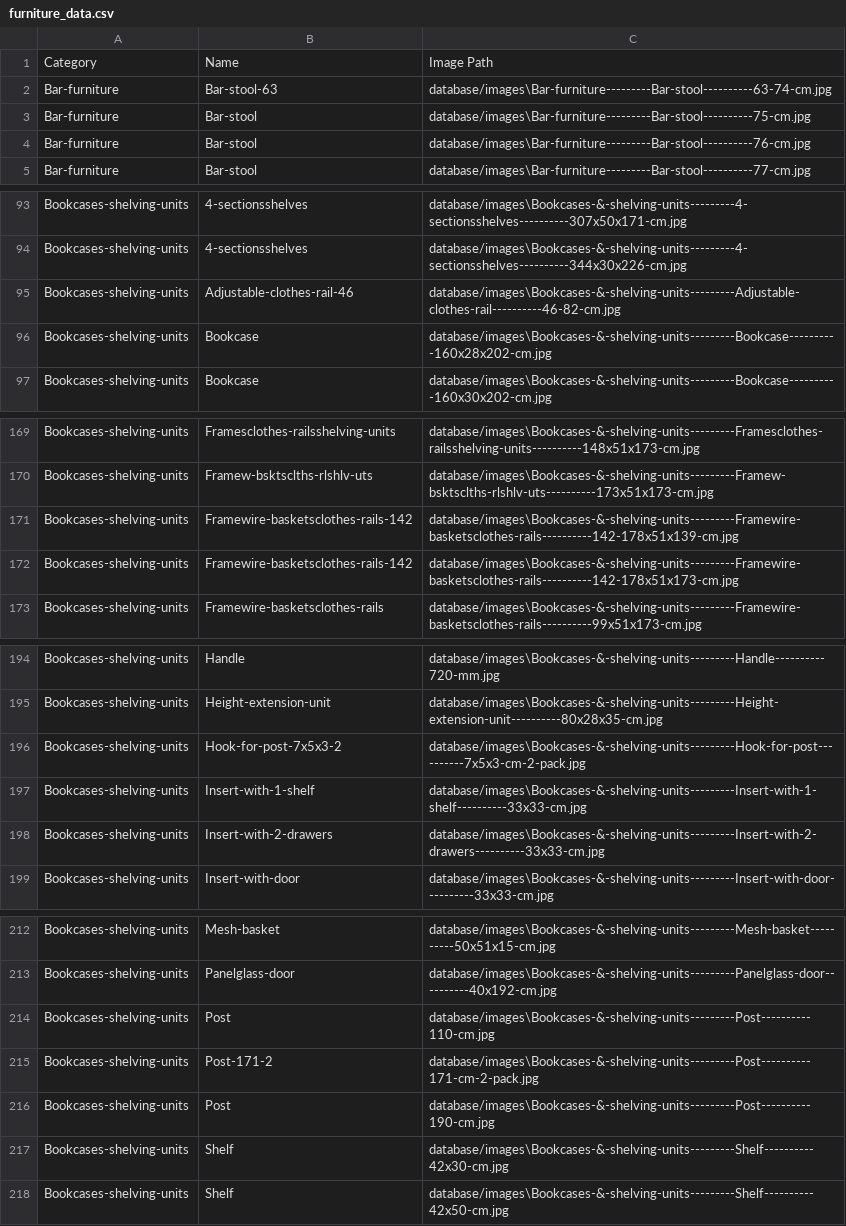
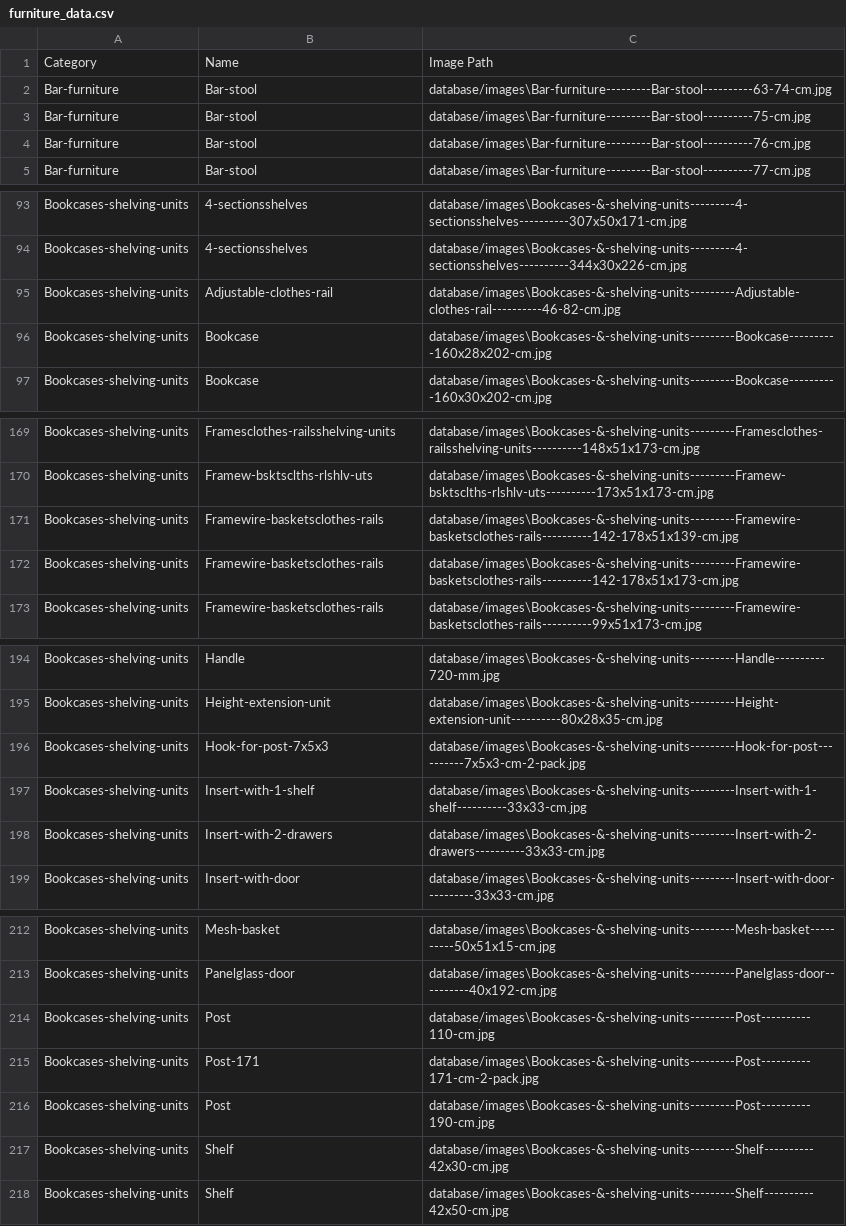
Before and after one commit to YakshithK/furnish.ai, a CSV file: furniture_data.csv, drawn as a sheet; only a part is shown, gaps mark what is left out; the diff covers the shown part only.

```diff
--- a/furniture_data.csv
+++ b/furniture_data.csv
@@ -1,3 +1,3 @@
 Category,Name,Image Path
-Bar-furniture,Bar-stool-63,database/images\Bar-furniture---------Bar-stool----------63-74-cm.jpg
+Bar-furniture,Bar-stool,database/images\Bar-furniture---------Bar-stool----------63-74-cm.jpg
 Bar-furniture,Bar-stool,database/images\Bar-furniture---------Bar-stool----------75-cm.jpg
@@ -94,3 +94,3 @@ Bookcases-shelving-units,4-sectionsshelves,database/images\Bookcases-&-shelving-
 Bookcases-shelving-units,4-sectionsshelves,database/images\Bookcases-&-shelving-units---------4-sectionsshelves----------344x30x226-cm.jpg
-Bookcases-shelving-units,Adjustable-clothes-rail-46,database/images\Bookcases-&-shelving-units---------Adjustable-clothes-rail----------46-82-cm.jpg
+Bookcases-shelving-units,Adjustable-clothes-rail,database/images\Bookcases-&-shelving-units---------Adjustable-clothes-rail----------46-82-cm.jpg
 Bookcases-shelving-units,Bookcase,database/images\Bookcases-&-shelving-units---------Bookcase----------160x28x202-cm.jpg
@@ -170,4 +170,4 @@ Bookcases-shelving-units,Framesclothes-railsshelving-units,database/images\Bookc
 Bookcases-shelving-units,Framew-bsktsclths-rlshlv-uts,database/images\Bookcases-&-shelving-units---------Framew-bsktsclths-rlshlv-uts----------173x51x173-cm.jpg
-Bookcases-shelving-units,Framewire-basketsclothes-rails-142,database/images\Bookcases-&-shelving-units---------Framewire-basketsclothes-rails----------142-178x51x139-cm.jpg
-Bookcases-shelving-units,Framewire-basketsclothes-rails-142,database/images\Bookcases-&-shelving-units---------Framewire-basketsclothes-rails----------142-178x51x173-cm.jpg
+Bookcases-shelving-units,Framewire-basketsclothes-rails,database/images\Bookcases-&-shelving-units---------Framewire-basketsclothes-rails----------142-178x51x139-cm.jpg
+Bookcases-shelving-units,Framewire-basketsclothes-rails,database/images\Bookcases-&-shelving-units---------Framewire-basketsclothes-rails----------142-178x51x173-cm.jpg
 Bookcases-shelving-units,Framewire-basketsclothes-rails,database/images\Bookcases-&-shelving-units---------Framewire-basketsclothes-rails----------99x51x173-cm.jpg
@@ -195,3 +195,3 @@ Bookcases-shelving-units,Handle,database/images\Bookcases-&-shelving-units------
 Bookcases-shelving-units,Height-extension-unit,database/images\Bookcases-&-shelving-units---------Height-extension-unit----------80x28x35-cm.jpg
-Bookcases-shelving-units,Hook-for-post-7x5x3-2,database/images\Bookcases-&-shelving-units---------Hook-for-post----------7x5x3-cm-2-pack.jpg
+Bookcases-shelving-units,Hook-for-post-7x5x3,database/images\Bookcases-&-shelving-units---------Hook-for-post----------7x5x3-cm-2-pack.jpg
 Bookcases-shelving-units,Insert-with-1-shelf,database/images\Bookcases-&-shelving-units---------Insert-with-1-shelf----------33x33-cm.jpg
@@ -214,3 +214,3 @@ Bookcases-shelving-units,Panelglass-door,database/images\Bookcases-&-shelving-un
 Bookcases-shelving-units,Post,database/images\Bookcases-&-shelving-units---------Post----------110-cm.jpg
-Bookcases-shelving-units,Post-171-2,database/images\Bookcases-&-shelving-units---------Post----------171-cm-2-pack.jpg
+Bookcases-shelving-units,Post-171,database/images\Bookcases-&-shelving-units---------Post----------171-cm-2-pack.jpg
 Bookcases-shelving-units,Post,database/images\Bookcases-&-shelving-units---------Post----------190-cm.jpg
```
Also changed, not shown: 3 edited cells elsewhere in this file, descriptions.csv, 2 other files.
